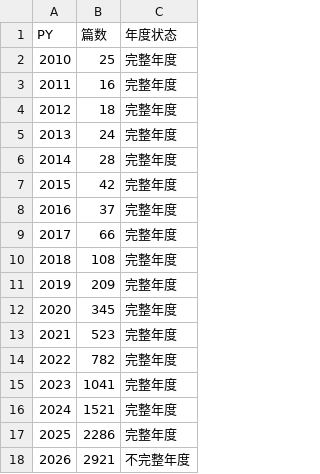
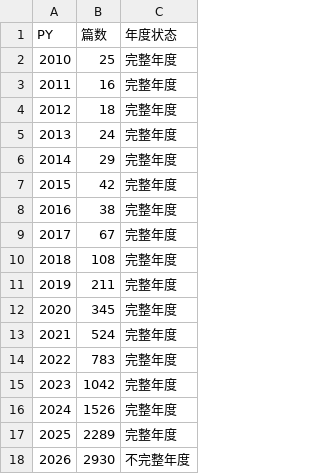
Before and after one commit to lingfyou-code/AI4S-bibliometric-dataset, a CSV file: figures/source_data/annual_publications.csv, drawn as a sheet.

```diff
--- a/figures/source_data/annual_publications.csv
+++ b/figures/source_data/annual_publications.csv
@@ -5,14 +5,14 @@
 2013,24,完整年度
-2014,28,完整年度
+2014,29,完整年度
 2015,42,完整年度
-2016,37,完整年度
-2017,66,完整年度
+2016,38,完整年度
+2017,67,完整年度
 2018,108,完整年度
-2019,209,完整年度
+2019,211,完整年度
 2020,345,完整年度
-2021,523,完整年度
-2022,782,完整年度
-2023,1041,完整年度
-2024,1521,完整年度
-2025,2286,完整年度
-2026,2921,不完整年度
+2021,524,完整年度
+2022,783,完整年度
+2023,1042,完整年度
+2024,1526,完整年度
+2025,2289,完整年度
+2026,2930,不完整年度
```
Also changed, not shown: data/retained_10017_ut.csv, figures/source_data/institution_top10.csv, 24 other files.
